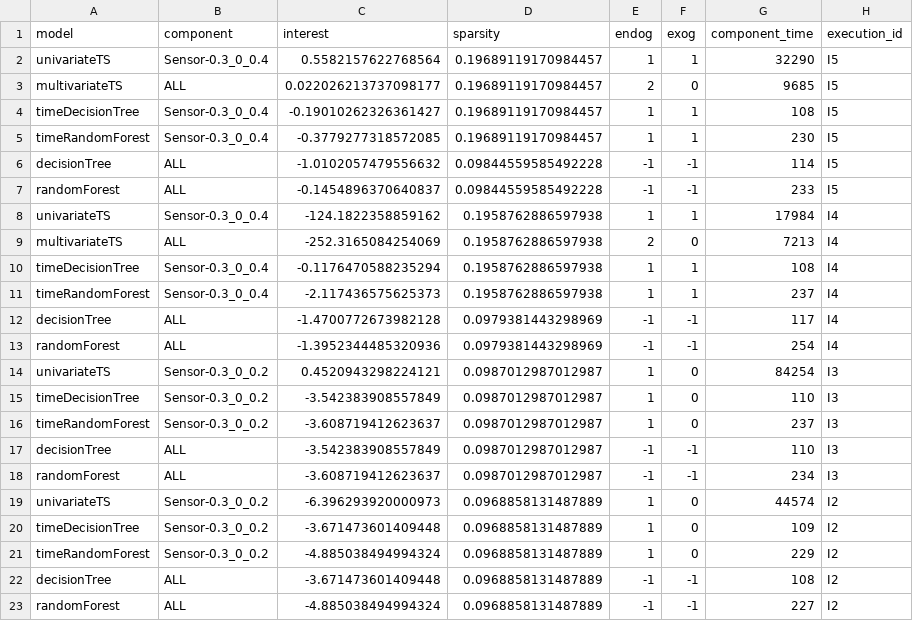
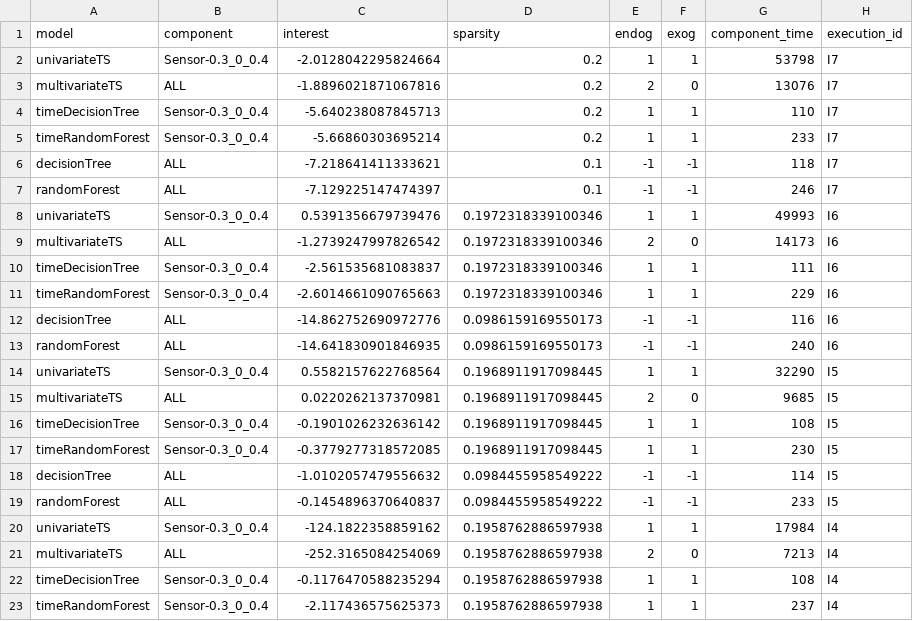
Before and after one commit to big-unibo/explain, a CSV file: intentional/resources/intention/predict_components.csv, drawn as a sheet; only a part is shown; the shorter side is filled out with more unchanged rows.

```diff
--- a/intentional/resources/intention/predict_components.csv
+++ b/intentional/resources/intention/predict_components.csv
@@ -1,8 +1,20 @@
 model,component,interest,sparsity,endog,exog,component_time,execution_id
-univariateTS,Sensor-0.3_0_0.4,0.5582157622768564,0.19689119170984457,1,1,32290,I5
-multivariateTS,ALL,0.022026213737098177,0.19689119170984457,2,0,9685,I5
-timeDecisionTree,Sensor-0.3_0_0.4,-0.19010262326361427,0.19689119170984457,1,1,108,I5
-timeRandomForest,Sensor-0.3_0_0.4,-0.3779277318572085,0.19689119170984457,1,1,230,I5
-decisionTree,ALL,-1.0102057479556632,0.09844559585492228,-1,-1,114,I5
-randomForest,ALL,-0.1454896370640837,0.09844559585492228,-1,-1,233,I5
+univariateTS,Sensor-0.3_0_0.4,-2.0128042295824664,0.2,1,1,53798,I7
+multivariateTS,ALL,-1.8896021871067816,0.2,2,0,13076,I7
+timeDecisionTree,Sensor-0.3_0_0.4,-5.640238087845713,0.2,1,1,110,I7
+timeRandomForest,Sensor-0.3_0_0.4,-5.66860303695214,0.2,1,1,233,I7
+decisionTree,ALL,-7.218641411333621,0.1,-1,-1,118,I7
+randomForest,ALL,-7.129225147474397,0.1,-1,-1,246,I7
+univariateTS,Sensor-0.3_0_0.4,0.5391356679739476,0.1972318339100346,1,1,49993,I6
+multivariateTS,ALL,-1.2739247997826542,0.1972318339100346,2,0,14173,I6
+timeDecisionTree,Sensor-0.3_0_0.4,-2.561535681083837,0.1972318339100346,1,1,111,I6
+timeRandomForest,Sensor-0.3_0_0.4,-2.6014661090765663,0.1972318339100346,1,1,229,I6
+decisionTree,ALL,-14.862752690972776,0.0986159169550173,-1,-1,116,I6
+randomForest,ALL,-14.641830901846935,0.0986159169550173,-1,-1,240,I6
+univariateTS,Sensor-0.3_0_0.4,0.5582157622768564,0.1968911917098445,1,1,32290,I5
+multivariateTS,ALL,0.0220262137370981,0.1968911917098445,2,0,9685,I5
+timeDecisionTree,Sensor-0.3_0_0.4,-0.1901026232636142,0.1968911917098445,1,1,108,I5
+timeRandomForest,Sensor-0.3_0_0.4,-0.3779277318572085,0.1968911917098445,1,1,230,I5
+decisionTree,ALL,-1.0102057479556632,0.0984455958549222,-1,-1,114,I5
+randomForest,ALL,-0.1454896370640837,0.0984455958549222,-1,-1,233,I5
 univariateTS,Sensor-0.3_0_0.4,-124.1822358859162,0.1958762886597938,1,1,17984,I4
```
Also changed, not shown: intentional/resources/intention/predict_models.csv, 1 other file.
